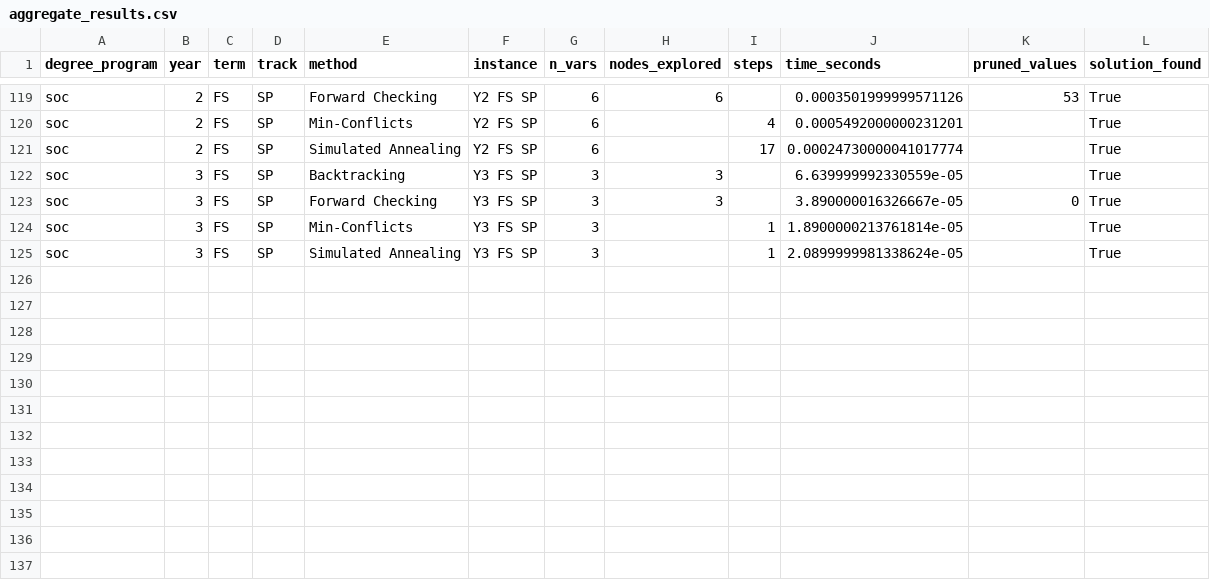
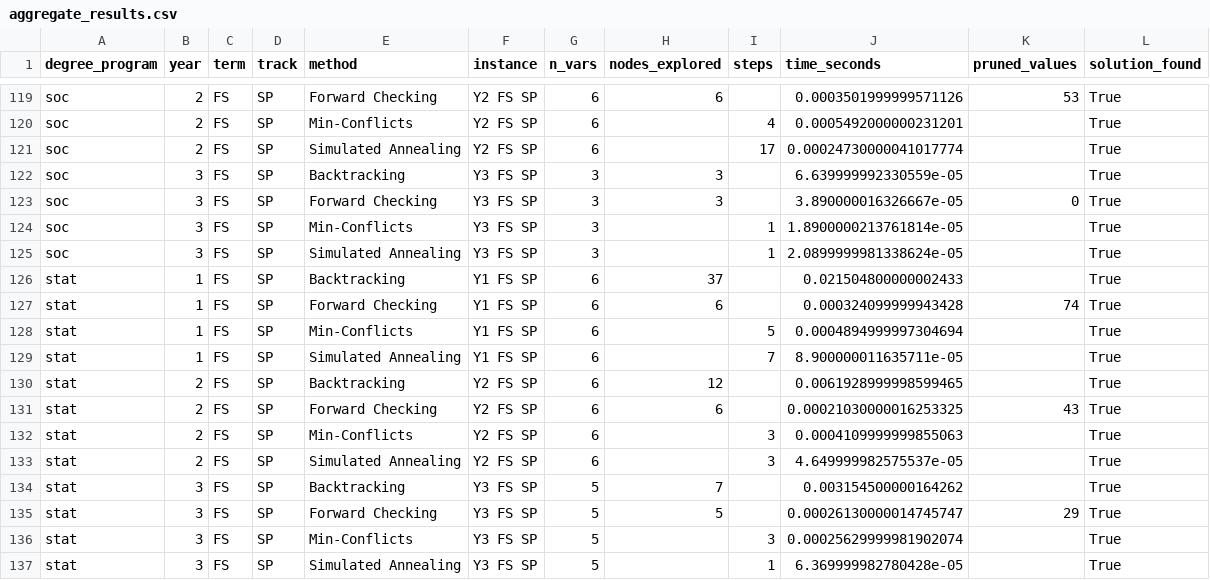
Before and after one commit to euhallare/uaamVON_sa_Physci, a CSV file: data/aggregate_results.csv, drawn as a sheet; only a part is shown, gaps mark what is left out; the diff names each change by its address in the sheet, - before the commit and + after, or states it on an @@ line.

Commit message:
chore: updated results for stat

```diff
--- a/data/aggregate_results.csv
+++ b/data/aggregate_results.csv
+row 126: stat | 1 | FS | SP | Backtracking | Y1 FS SP | 6 | 37 |  | 0.021504800000002433 |  | True
+row 127: stat | 1 | FS | SP | Forward Checking | Y1 FS SP | 6 | 6 |  | 0.000324099999943428 | 74 | True
+row 128: stat | 1 | FS | SP | Min-Conflicts | Y1 FS SP | 6 |  | 5 | 0.0004894999997304694 |  | True
+row 129: stat | 1 | FS | SP | Simulated Annealing | Y1 FS SP | 6 |  | 7 | 8.900000011635711e-05 |  | True
+row 130: stat | 2 | FS | SP | Backtracking | Y2 FS SP | 6 | 12 |  | 0.0061928999998599465 |  | True
+row 131: stat | 2 | FS | SP | Forward Checking | Y2 FS SP | 6 | 6 |  | 0.00021030000016253325 | 43 | True
+row 132: stat | 2 | FS | SP | Min-Conflicts | Y2 FS SP | 6 |  | 3 | 0.0004109999999855063 |  | True
+row 133: stat | 2 | FS | SP | Simulated Annealing | Y2 FS SP | 6 |  | 3 | 4.649999982575537e-05 |  | True
+row 134: stat | 3 | FS | SP | Backtracking | Y3 FS SP | 5 | 7 |  | 0.003154500000164262 |  | True
+row 135: stat | 3 | FS | SP | Forward Checking | Y3 FS SP | 5 | 5 |  | 0.00026130000014745747 | 29 | True
+row 136: stat | 3 | FS | SP | Min-Conflicts | Y3 FS SP | 5 |  | 3 | 0.00025629999981902074 |  | True
+row 137: stat | 3 | FS | SP | Simulated Annealing | Y3 FS SP | 5 |  | 1 | 6.369999982780428e-05 |  | True
```
Also changed, not shown: 2 other files.
